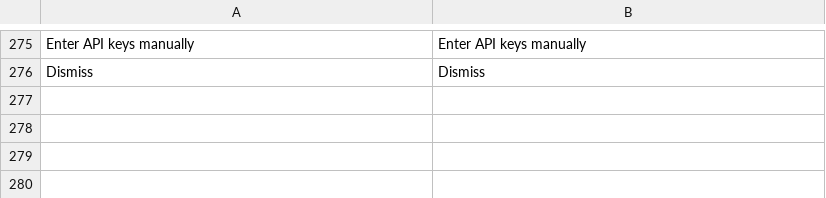
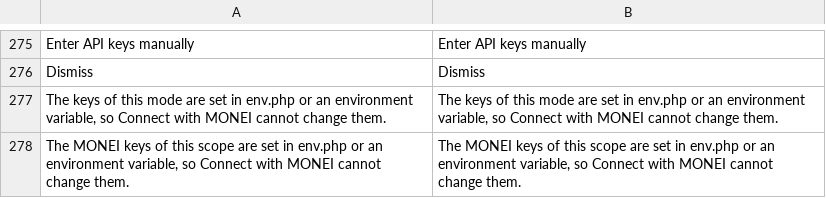
Before and after one commit to MONEI/MONEI-AdobeCommerce-Magento2, a CSV file: i18n/en_US.csv, drawn as a sheet; only a part is shown, gaps mark what is left out; the diff names each change by its address in the sheet, - before the commit and + after, or states it on an @@ line.

Commit message:
fix: leave credentials locked by the deployment config alone
Connect and Disconnect write core_config_data, which env.php, config.php
and CONFIG__ variables override. A locked mode is skipped and reported,
and the settings offer neither button when both modes are locked.

```diff
--- a/i18n/en_US.csv
+++ b/i18n/en_US.csv
+row 277: The keys of this mode are set in env.php or an environment variable, so Connect with MONEI cannot change them. | The keys of this mode are set in env.php or an environment variable, so Connect with MONEI cannot change them.
+row 278: The MONEI keys of this scope are set in env.php or an environment variable, so Connect with MONEI cannot change them. | The MONEI keys of this scope are set in env.php or an environment variable, so Connect with MONEI cannot change them.
```
Also changed, not shown: 8 other files.
